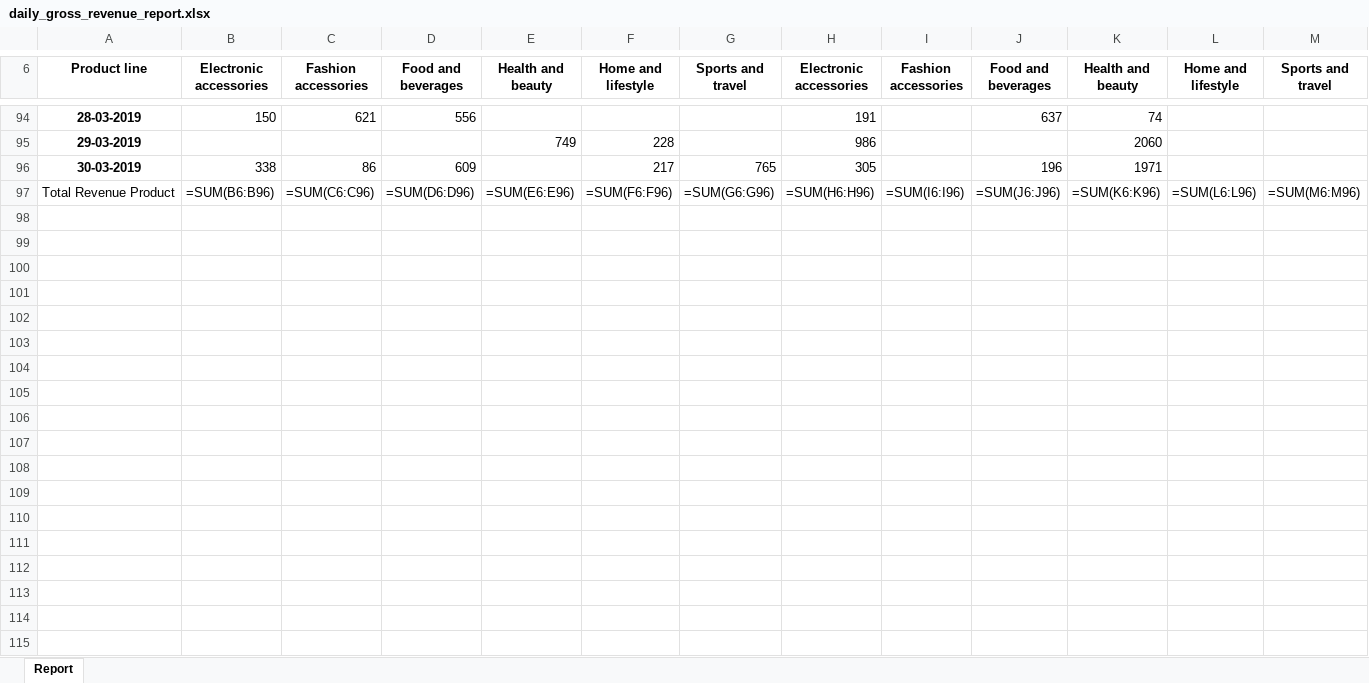
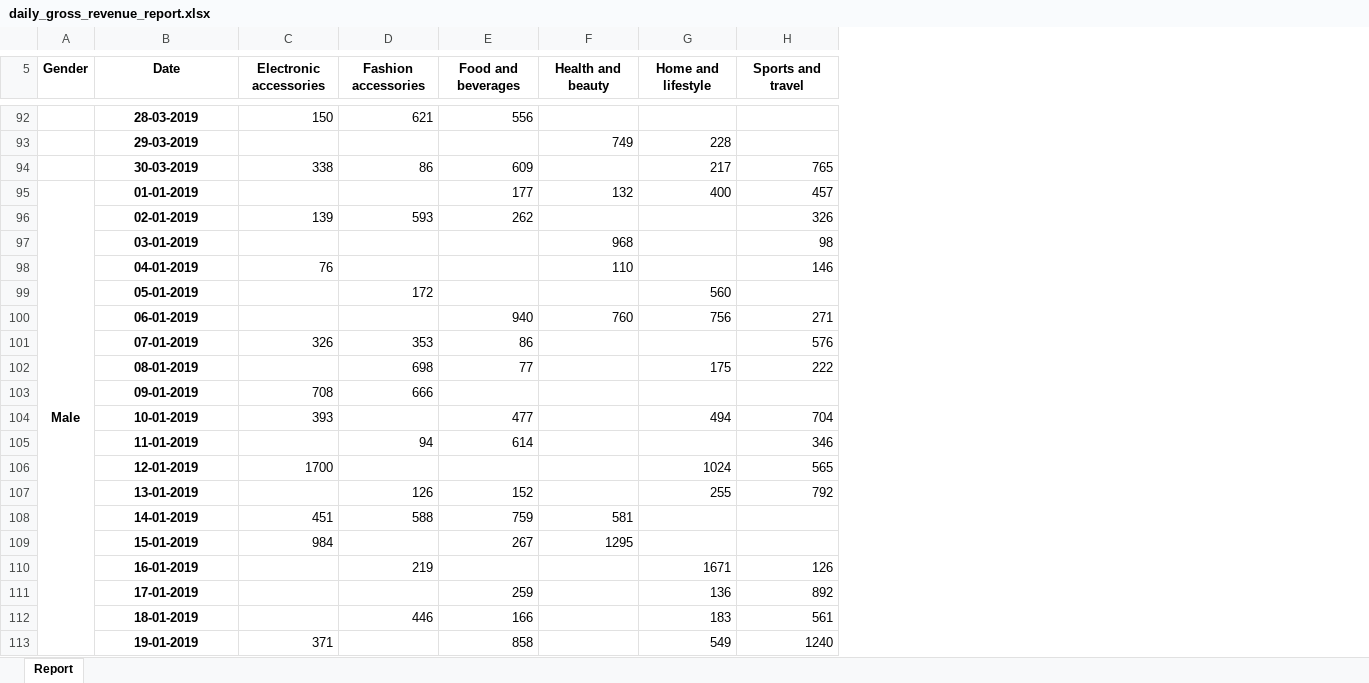
Before and after one commit to Rendragi/Project-1, an Excel workbook: output_data/daily_gross_revenue_report.xlsx, sheet Report, drawn as a sheet; only a part is shown, gaps mark what is left out; values as stored, in another font and other column widths than the file's, no borders; formulas without a stored value are shown as written; charts and pictures not drawn; removed rows and columns are numbered as before the commit, all else as after; the diff covers the shown part only; the diff names each change by its address in the sheet, - before the commit and + after, or states it on an @@ line.

```diff
--- a/output_data/daily_gross_revenue_report.xlsx (sheet Report)
+++ b/output_data/daily_gross_revenue_report.xlsx (sheet Report)
+column A (Gender), empty
-column H (Electronic accessories), rows 94-96: 191 | 986 | 305
-column I (Fashion accessories), empty
-column J (Food and beverages), rows 94-96: 637 |  | 196
-column K (Health and beauty), rows 94-96: 74 | 2060 | 1971
-column L (Home and lifestyle), empty
-column M (Sports and travel), empty
-B5: Product line
+B5: Date
-row 97: Total Revenue Product | =SUM(B6:B96) | =SUM(C6:C96) | =SUM(D6:D96) | =SUM(E6:E96) | =SUM(F6:F96) | =SUM(G6:G96) | =SUM(H6:H96) | =SUM(I6:I96) | =SUM(J6:J96) | =SUM(K6:K96) | =SUM(L6:L96) | =SUM(M6:M96)
+row 95: Male | 01-01-2019 |  |  | 177 | 132 | 400 | 457
+row 96:  | 02-01-2019 | 139 | 593 | 262 |  |  | 326
+row 97:  | 03-01-2019 |  |  |  | 968 |  | 98
+row 98:  | 04-01-2019 | 76 |  |  | 110 |  | 146
+row 99:  | 05-01-2019 |  | 172 |  |  | 560
+row 100:  | 06-01-2019 |  |  | 940 | 760 | 756 | 271
+row 101:  | 07-01-2019 | 326 | 353 | 86 |  |  | 576
+row 102:  | 08-01-2019 |  | 698 | 77 |  | 175 | 222
+row 103:  | 09-01-2019 | 708 | 666
+row 104:  | 10-01-2019 | 393 |  | 477 |  | 494 | 704
+row 105:  | 11-01-2019 |  | 94 | 614 |  |  | 346
+row 106:  | 12-01-2019 | 1700 |  |  |  | 1024 | 565
+row 107:  | 13-01-2019 |  | 126 | 152 |  | 255 | 792
+row 108:  | 14-01-2019 | 451 | 588 | 759 | 581
+row 109:  | 15-01-2019 | 984 |  | 267 | 1295
+row 110:  | 16-01-2019 |  | 219 |  |  | 1671 | 126
+row 111:  | 17-01-2019 |  |  | 259 |  | 136 | 892
+row 112:  | 18-01-2019 |  | 446 | 166 |  | 183 | 561
+row 113:  | 19-01-2019 | 371 |  | 858 |  | 549 | 1240
```
Also changed, not shown: 72 added rows, 3 removed rows, 3 edited cells and merged cells elsewhere in this sheet, charts or pictures, 1 other file.
